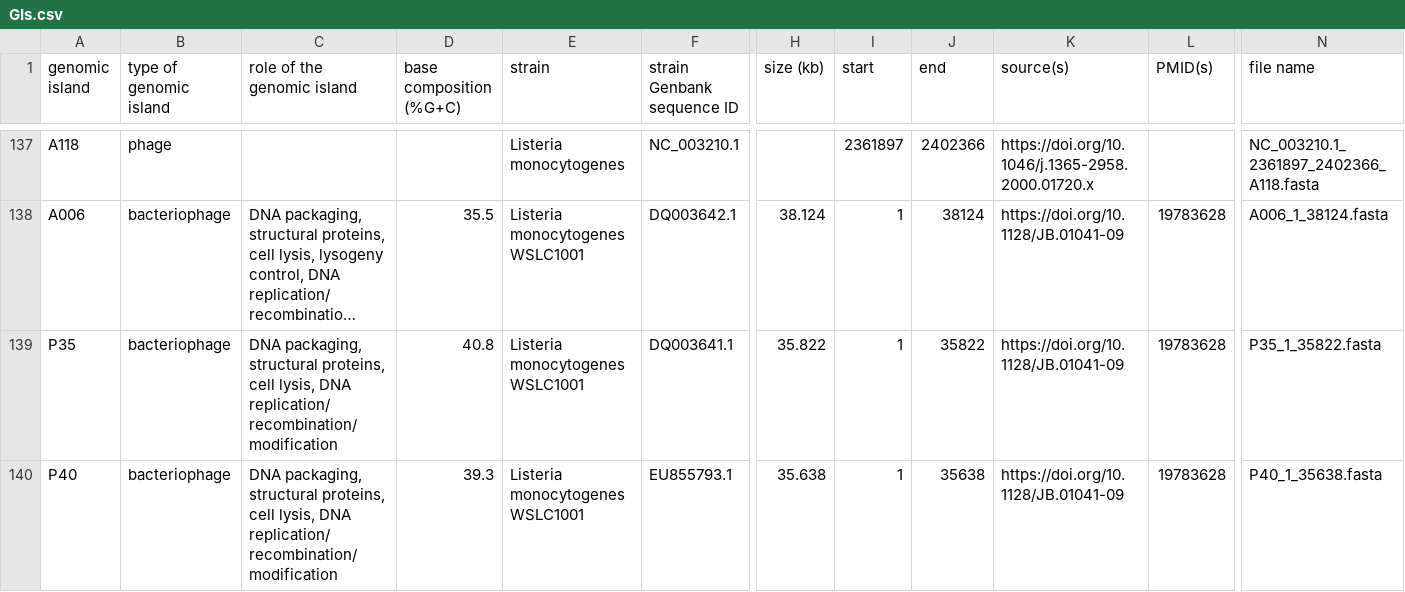
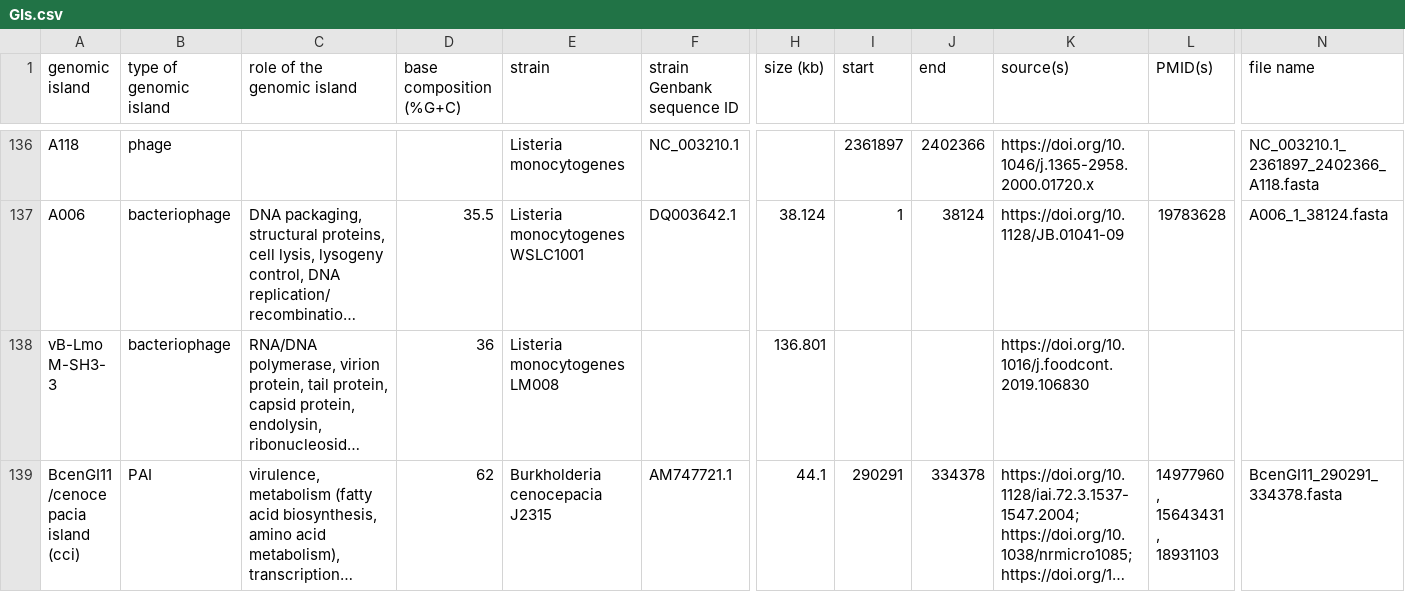
Before and after one commit to brinkmanlab/curated_GIs, a CSV file: GIs.csv, drawn as a sheet; only a part is shown, gaps mark what is left out; the shorter side is filled out with more unchanged rows; long unchanged cells end in …; rows hold the shown columns only; the diff covers the shown part only; the diff names each change by its address in the sheet, - before the commit and + after, or states it on an @@ line.

Commit message:
Update GIs.csv

```diff
--- a/GIs.csv
+++ b/GIs.csv
-row 139: P35 | bacteriophage | DNA packaging, structural proteins, cell lysis, DNA replication/recombination/modification | 40.8 | Listeria monocytogenes WSLC1001 | DQ003641.1 | 35.822 | 1 | 35822 | https://doi.org/10.1128/JB.01041-09 | 19783628 | P35_1_35822.fasta
-row 140: P40 | bacteriophage | DNA packaging, structural proteins, cell lysis, DNA replication/recombination/modification | 39.3 | Listeria monocytogenes WSLC1001 | EU855793.1 | 35.638 | 1 | 35638 | https://doi.org/10.1128/JB.01041-09 | 19783628 | P40_1_35638.fasta
```
Also changed, not shown: 3 removed rows elsewhere in this file.
